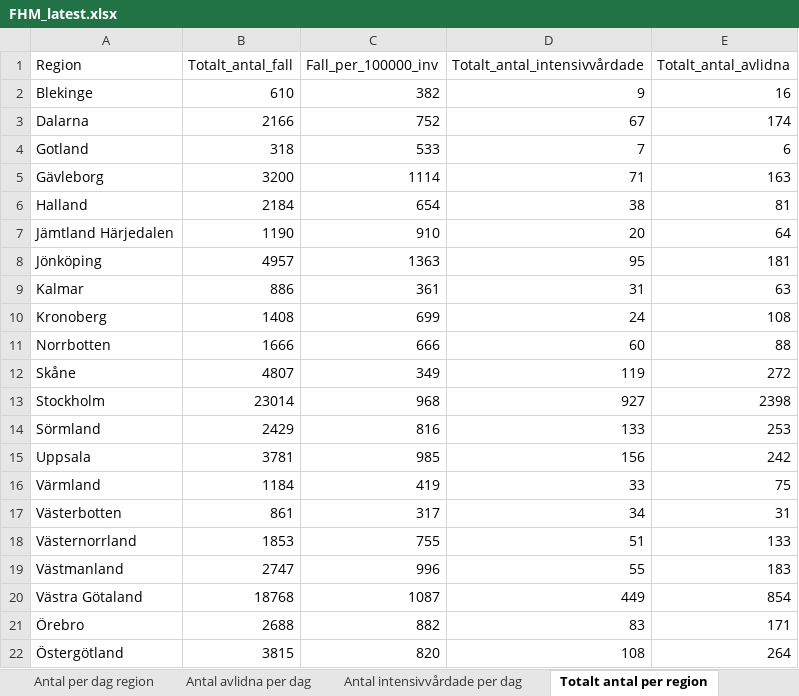
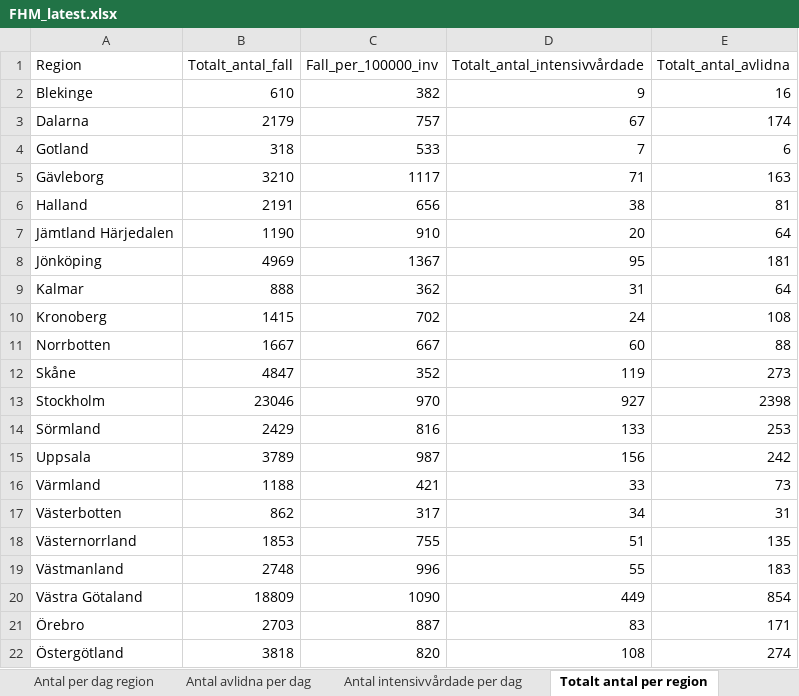
Before and after one commit to adamaltmejd/sse_cern, an Excel workbook: data/FHM/FHM_latest.xlsx, sheet Totalt antal per region, drawn as a sheet; values as stored, in another font and other column widths than the file's, no borders; the diff names each change by its address in the sheet, - before the commit and + after, or states it on an @@ line.

```diff
--- a/data/FHM/FHM_latest.xlsx (sheet Totalt antal per region)
+++ b/data/FHM/FHM_latest.xlsx (sheet Totalt antal per region)
-B3 (Totalt_antal_fall): 2166
+B3 (Totalt_antal_fall): 2179
-C3 (Fall_per_100000_inv): 752
+C3 (Fall_per_100000_inv): 757
-B5 (Totalt_antal_fall): 3200
+B5 (Totalt_antal_fall): 3210
-C5 (Fall_per_100000_inv): 1114
+C5 (Fall_per_100000_inv): 1117
-B6 (Totalt_antal_fall): 2184
+B6 (Totalt_antal_fall): 2191
-C6 (Fall_per_100000_inv): 654
+C6 (Fall_per_100000_inv): 656
-B8 (Totalt_antal_fall): 4957
+B8 (Totalt_antal_fall): 4969
-C8 (Fall_per_100000_inv): 1363
+C8 (Fall_per_100000_inv): 1367
-B9 (Totalt_antal_fall): 886
+B9 (Totalt_antal_fall): 888
-C9 (Fall_per_100000_inv): 361
+C9 (Fall_per_100000_inv): 362
-E9 (Totalt_antal_avlidna): 63
+E9 (Totalt_antal_avlidna): 64
-B10 (Totalt_antal_fall): 1408
+B10 (Totalt_antal_fall): 1415
-C10 (Fall_per_100000_inv): 699
+C10 (Fall_per_100000_inv): 702
-B11 (Totalt_antal_fall): 1666
+B11 (Totalt_antal_fall): 1667
-C11 (Fall_per_100000_inv): 666
+C11 (Fall_per_100000_inv): 667
-B12 (Totalt_antal_fall): 4807
+B12 (Totalt_antal_fall): 4847
-C12 (Fall_per_100000_inv): 349
+C12 (Fall_per_100000_inv): 352
-E12 (Totalt_antal_avlidna): 272
+E12 (Totalt_antal_avlidna): 273
-B13 (Totalt_antal_fall): 23014
+B13 (Totalt_antal_fall): 23046
-C13 (Fall_per_100000_inv): 968
+C13 (Fall_per_100000_inv): 970
-B15 (Totalt_antal_fall): 3781
+B15 (Totalt_antal_fall): 3789
-C15 (Fall_per_100000_inv): 985
+C15 (Fall_per_100000_inv): 987
-B16 (Totalt_antal_fall): 1184
+B16 (Totalt_antal_fall): 1188
-C16 (Fall_per_100000_inv): 419
+C16 (Fall_per_100000_inv): 421
-E16 (Totalt_antal_avlidna): 75
+E16 (Totalt_antal_avlidna): 73
-B17 (Totalt_antal_fall): 861
+B17 (Totalt_antal_fall): 862
-E18 (Totalt_antal_avlidna): 133
+E18 (Totalt_antal_avlidna): 135
-B19 (Totalt_antal_fall): 2747
+B19 (Totalt_antal_fall): 2748
-B20 (Totalt_antal_fall): 18768
+B20 (Totalt_antal_fall): 18809
-C20 (Fall_per_100000_inv): 1087
+C20 (Fall_per_100000_inv): 1090
-B21 (Totalt_antal_fall): 2688
+B21 (Totalt_antal_fall): 2703
-C21 (Fall_per_100000_inv): 882
+C21 (Fall_per_100000_inv): 887
-B22 (Totalt_antal_fall): 3815
+B22 (Totalt_antal_fall): 3818
-E22 (Totalt_antal_avlidna): 264
+E22 (Totalt_antal_avlidna): 274
```
Also changed, not shown: sheet Veckodata Kommun_stadsdel, sheet Veckodata Region, sheet Antal per dag region, sheet Antal avlidna per dag, sheet Totalt antal per åldersgrupp, sheet Totalt antal per kön, 1 more sheet, other sheet tabs, 3 other files.
